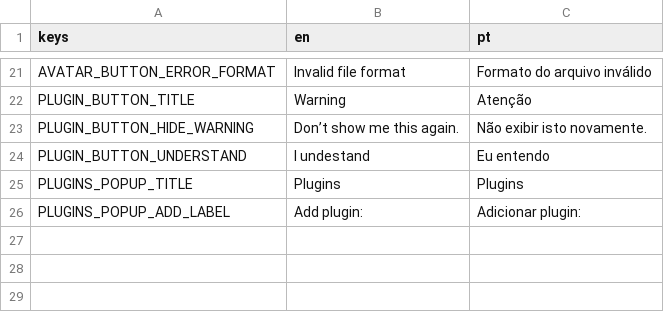
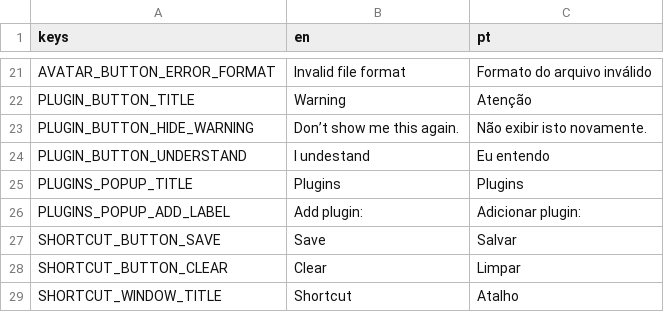
Before and after one commit to thiagola92/cotuber, a CSV file: others/translation/translations.csv, drawn as a sheet; only a part is shown, gaps mark what is left out.

Commit message:
Setted shortcuts change the current state

```diff
--- a/others/translation/translations.csv
+++ b/others/translation/translations.csv
@@ -26 +26,4 @@ PLUGINS_POPUP_TITLE,Plugins,Plugins
 PLUGINS_POPUP_ADD_LABEL,Add plugin:,Adicionar plugin:
+SHORTCUT_BUTTON_SAVE,Save,Salvar
+SHORTCUT_BUTTON_CLEAR,Clear,Limpar
+SHORTCUT_WINDOW_TITLE,Shortcut,Atalho
```
Also changed, not shown: 7 other files.
